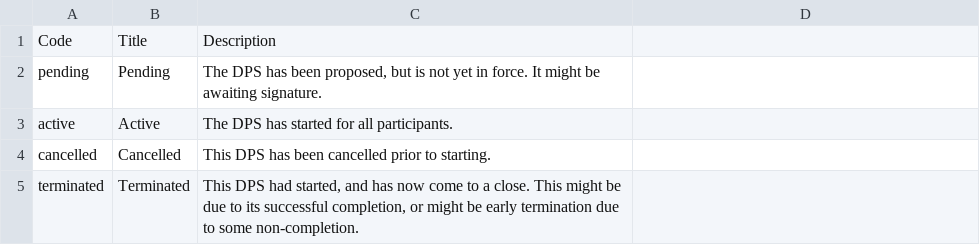
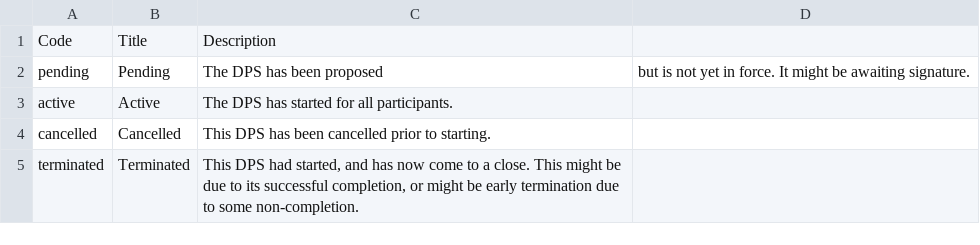
Before and after one commit to open-contracting-extensions/ocds_frameworkAgreement_DPS_extension, a CSV file: codelists/dynamicPurchasingSystemStatus.csv, drawn as a sheet; the diff names each change by its address in the sheet, - before the commit and + after, or states it on an @@ line.

```diff
--- a/codelists/dynamicPurchasingSystemStatus.csv
+++ b/codelists/dynamicPurchasingSystemStatus.csv
-C2: …has been proposed, but is not yet in force. It might be awaiting signature.
+C2: …has been proposed
-D2: (empty)
+D2: but is not yet in force. It might be awaiting signature.
```
